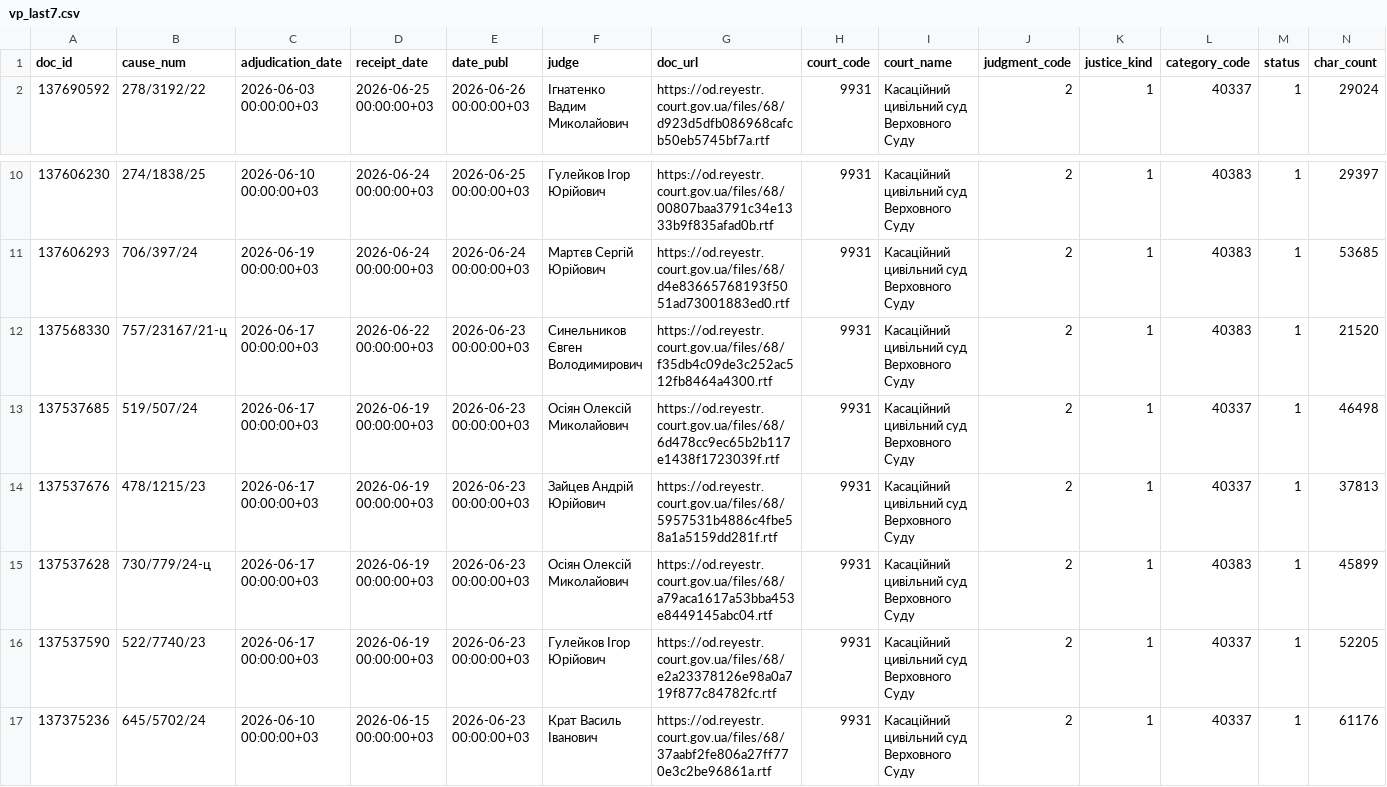
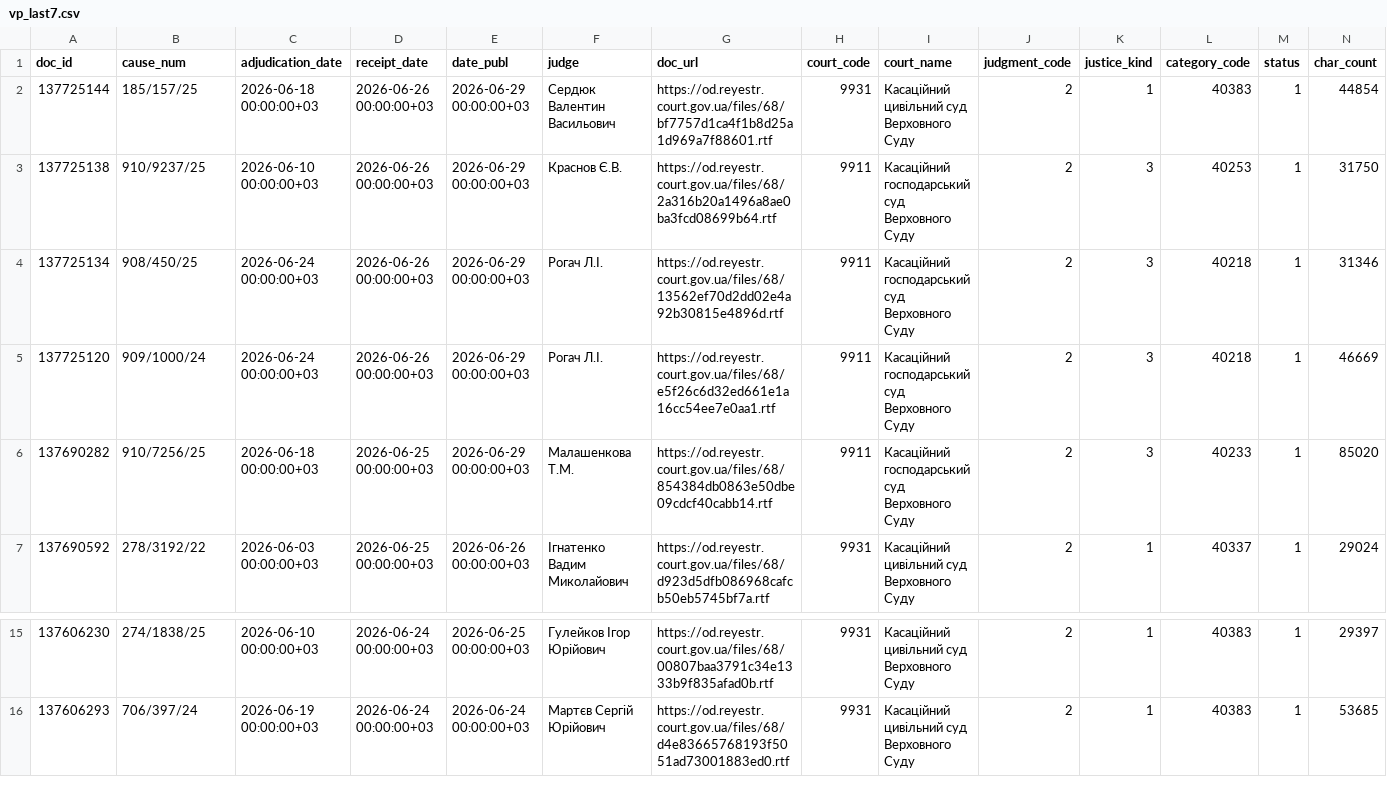
Before and after one commit to apryshchepchuk/VS-legal-digest, a CSV file: data/interim/vp_last7.csv, drawn as a sheet; only a part is shown, gaps mark what is left out; removed rows and columns are numbered as before the commit, all else as after; rows hold the shown columns only; the diff names each change by its address in the sheet, - before the commit and + after, or states it on an @@ line.

```diff
--- a/data/interim/vp_last7.csv
+++ b/data/interim/vp_last7.csv
+row 2: 137725144 | 185/157/25 | 2026-06-18 00:00:00+03 | 2026-06-26 00:00:00+03 | 2026-06-29 00:00:00+03 | Сердюк Валентин Васильович | https://od.reyestr.court.gov.ua/files/68/bf7757d1ca4f1b8d25a1d969a7f88601.rtf | 9931 | Касаційний цивільний суд Верховного Суду | 2 | 1 | 40383 | 1 | 44854
+row 3: 137725138 | 910/9237/25 | 2026-06-10 00:00:00+03 | 2026-06-26 00:00:00+03 | 2026-06-29 00:00:00+03 | Краснов Є.В. | https://od.reyestr.court.gov.ua/files/68/2a316b20a1496a8ae0ba3fcd08699b64.rtf | 9911 | Касаційний господарський суд Верховного Суду | 2 | 3 | 40253 | 1 | 31750
+row 4: 137725134 | 908/450/25 | 2026-06-24 00:00:00+03 | 2026-06-26 00:00:00+03 | 2026-06-29 00:00:00+03 | Рогач Л.І. | https://od.reyestr.court.gov.ua/files/68/13562ef70d2dd02e4a92b30815e4896d.rtf | 9911 | Касаційний господарський суд Верховного Суду | 2 | 3 | 40218 | 1 | 31346
+row 5: 137725120 | 909/1000/24 | 2026-06-24 00:00:00+03 | 2026-06-26 00:00:00+03 | 2026-06-29 00:00:00+03 | Рогач Л.І. | https://od.reyestr.court.gov.ua/files/68/e5f26c6d32ed661e1a16cc54ee7e0aa1.rtf | 9911 | Касаційний господарський суд Верховного Суду | 2 | 3 | 40218 | 1 | 46669
+row 6: 137690282 | 910/7256/25 | 2026-06-18 00:00:00+03 | 2026-06-25 00:00:00+03 | 2026-06-29 00:00:00+03 | Малашенкова Т.М. | https://od.reyestr.court.gov.ua/files/68/854384db0863e50dbe09cdcf40cabb14.rtf | 9911 | Касаційний господарський суд Верховного Суду | 2 | 3 | 40233 | 1 | 85020
-row 12: 137568330 | 757/23167/21-ц | 2026-06-17 00:00:00+03 | 2026-06-22 00:00:00+03 | 2026-06-23 00:00:00+03 | Синельников Євген Володимирович | https://od.reyestr.court.gov.ua/files/68/f35db4c09de3c252ac512fb8464a4300.rtf | 9931 | Касаційний цивільний суд Верховного Суду | 2 | 1 | 40383 | 1 | 21520
-row 13: 137537685 | 519/507/24 | 2026-06-17 00:00:00+03 | 2026-06-19 00:00:00+03 | 2026-06-23 00:00:00+03 | Осіян Олексій Миколайович | https://od.reyestr.court.gov.ua/files/68/6d478cc9ec65b2b117e1438f1723039f.rtf | 9931 | Касаційний цивільний суд Верховного Суду | 2 | 1 | 40337 | 1 | 46498
-row 14: 137537676 | 478/1215/23 | 2026-06-17 00:00:00+03 | 2026-06-19 00:00:00+03 | 2026-06-23 00:00:00+03 | Зайцев Андрій Юрійович | https://od.reyestr.court.gov.ua/files/68/5957531b4886c4fbe58a1a5159dd281f.rtf | 9931 | Касаційний цивільний суд Верховного Суду | 2 | 1 | 40337 | 1 | 37813
-row 15: 137537628 | 730/779/24-ц | 2026-06-17 00:00:00+03 | 2026-06-19 00:00:00+03 | 2026-06-23 00:00:00+03 | Осіян Олексій Миколайович | https://od.reyestr.court.gov.ua/files/68/a79aca1617a53bba453e8449145abc04.rtf | 9931 | Касаційний цивільний суд Верховного Суду | 2 | 1 | 40383 | 1 | 45899
-row 16: 137537590 | 522/7740/23 | 2026-06-17 00:00:00+03 | 2026-06-19 00:00:00+03 | 2026-06-23 00:00:00+03 | Гулейков Ігор Юрійович | https://od.reyestr.court.gov.ua/files/68/e2a23378126e98a0a719f877c84782fc.rtf | 9931 | Касаційний цивільний суд Верховного Суду | 2 | 1 | 40337 | 1 | 52205
-row 17: 137375236 | 645/5702/24 | 2026-06-10 00:00:00+03 | 2026-06-15 00:00:00+03 | 2026-06-23 00:00:00+03 | Крат Василь Іванович | https://od.reyestr.court.gov.ua/files/68/37aabf2fe806a27ff770e3c2be96861a.rtf | 9931 | Касаційний цивільний суд Верховного Суду | 2 | 1 | 40337 | 1 | 61176
```
Also changed, not shown: data/interim/vp_candidates.csv, data/interim/vp_excluded_appellate_admin.csv, 8 other files.
